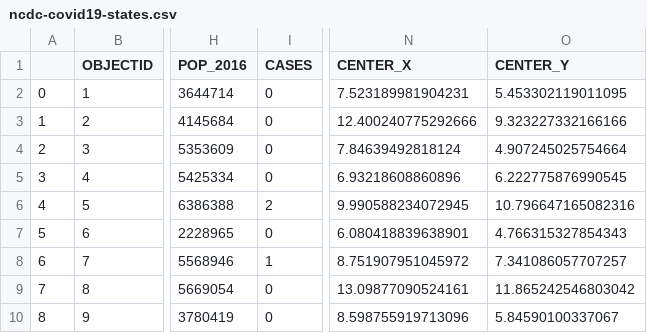
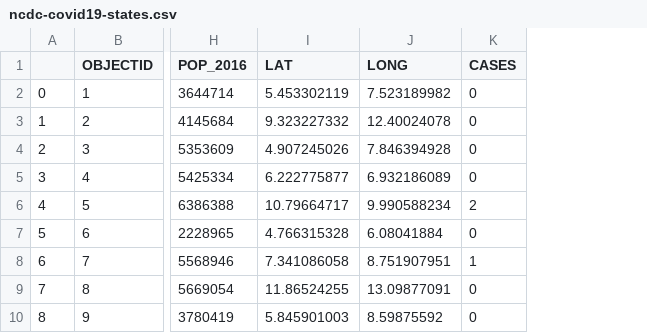
Before and after one commit to Kamparia/nigeria-covid19-data, a CSV file: data/csv/ncdc-covid19-states.csv, drawn as a sheet; only a part is shown, gaps mark what is left out; removed rows and columns are numbered as before the commit, all else as after; the diff names each change by its address in the sheet, - before the commit and + after, or states it on an @@ line.

Commit message:
Latest data update (29/3/20)

```diff
--- a/data/csv/ncdc-covid19-states.csv
+++ b/data/csv/ncdc-covid19-states.csv
+column I (LAT), rows 2-10: 5.453302119 | 9.323227332 | 4.907245026 | 6.222775877 | 10.79664717 | 4.766315328 | 7.341086058 | 11.86524255 | 5.845901003
+column J (LONG), rows 2-10: 7.523189982 | 12.40024078 | 7.846394928 | 6.932186089 | 9.990588234 | 6.08041884 | 8.751907951 | 13.09877091 | 8.59875592
-column N (CENTER_X), rows 2-10: 7.523189981904231 | 12.400240775292666 | 7.84639492818124 | 6.93218608860896 | 9.990588234072945 | 6.080418839638901 | 8.751907951045972 | 13.09877090524161 | 8.598755919713096
-column O (CENTER_Y), rows 2-10: 5.453302119011095 | 9.323227332166166 | 4.907245025754664 | 6.222775876990545 | 10.796647165082316 | 4.766315327854343 | 7.341086057707257 | 11.865242546803042 | 5.84590100337067
```
Also changed, not shown: data/csv/ncdc-covid19-dailyupdates.csv, 7 other files.
